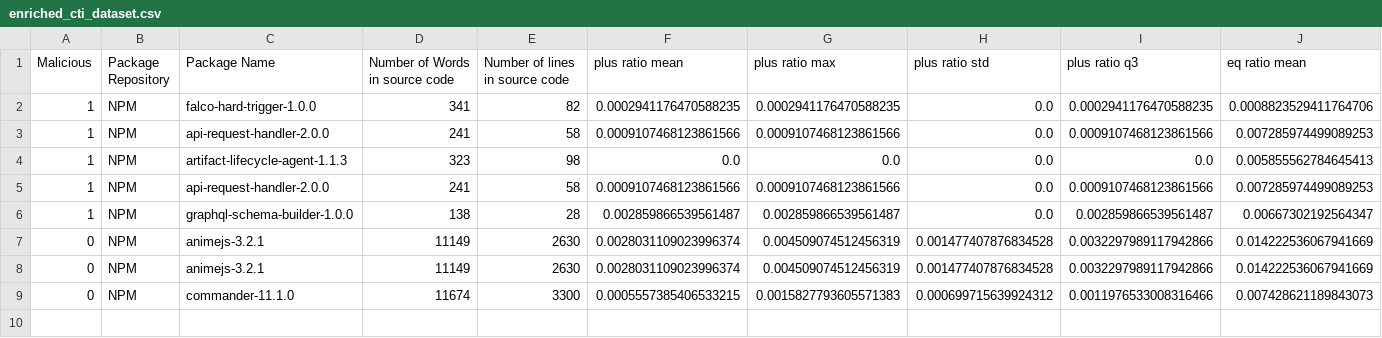
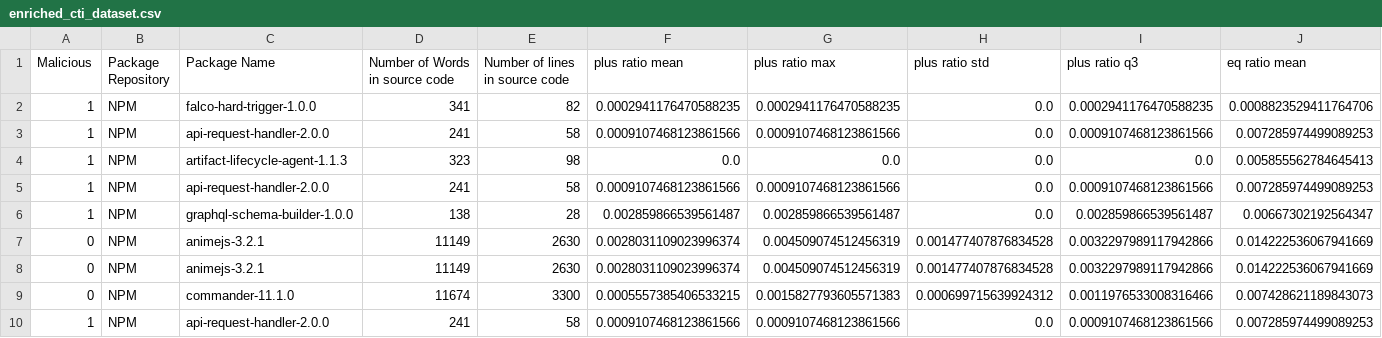
Before and after one commit to Hadeelalmokhtar/DanahCopy5, a CSV file: CTI_Storage/enriched_cti_dataset.csv, drawn as a sheet; only a part is shown; rows hold the shown columns only; the diff names each change by its address in the sheet, - before the commit and + after, or states it on an @@ line.

```diff
--- a/CTI_Storage/enriched_cti_dataset.csv
+++ b/CTI_Storage/enriched_cti_dataset.csv
+row 10: 1 | NPM | api-request-handler-2.0.0 | 241 | 58 | 0.0009107468123861566 | 0.0009107468123861566 | 0.0 | 0.0009107468123861566 | 0.007285974499089253
```
Also changed, not shown: 4 other files.
